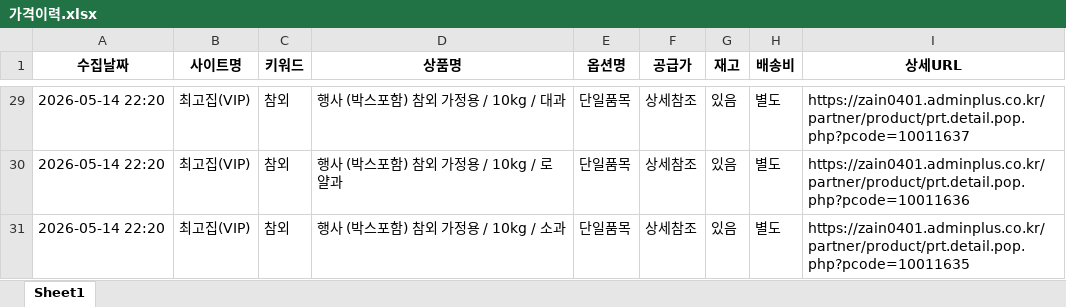
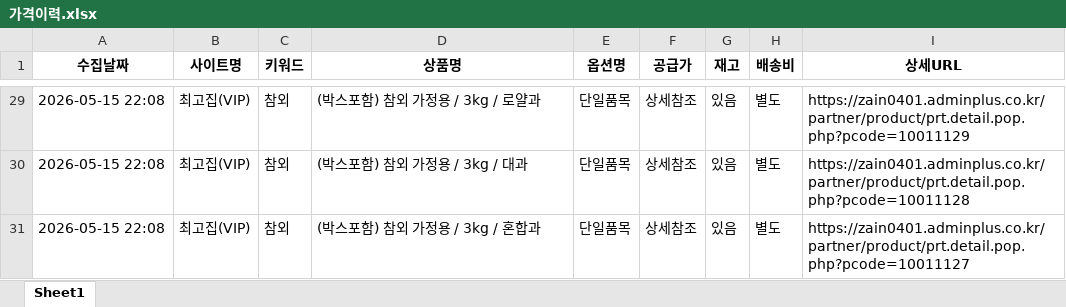
Before and after one commit to iamjinny328/fruit-price-bot, an Excel workbook: 가격이력.xlsx, sheet Sheet1, drawn as a sheet; only a part is shown, gaps mark what is left out; values as stored, in another font and other column widths than the file's, no borders; the diff covers the shown part only; the diff names each change by its address in the sheet, - before the commit and + after, or states it on an @@ line.

```diff
--- a/가격이력.xlsx (sheet Sheet1)
+++ b/가격이력.xlsx (sheet Sheet1)
-A29:A31 (수집날짜): 2026-05-14 22:20
+A29:A31 (수집날짜): 2026-05-15 22:08
-D29 (상품명): 행사 (박스포함) 참외 가정용 / 10kg / 대과
+D29 (상품명): (박스포함) 참외 가정용 / 3kg / 로얄과
-I29 (상세URL): https://zain0401.adminplus.co.kr/partner/product/prt.detail.pop.php?pcode=10011637
+I29 (상세URL): https://zain0401.adminplus.co.kr/partner/product/prt.detail.pop.php?pcode=10011129
-D30 (상품명): 행사 (박스포함) 참외 가정용 / 10kg / 로얄과
+D30 (상품명): (박스포함) 참외 가정용 / 3kg / 대과
-I30 (상세URL): https://zain0401.adminplus.co.kr/partner/product/prt.detail.pop.php?pcode=10011636
+I30 (상세URL): https://zain0401.adminplus.co.kr/partner/product/prt.detail.pop.php?pcode=10011128
-D31 (상품명): 행사 (박스포함) 참외 가정용 / 10kg / 소과
+D31 (상품명): (박스포함) 참외 가정용 / 3kg / 혼합과
-I31 (상세URL): https://zain0401.adminplus.co.kr/partner/product/prt.detail.pop.php?pcode=10011635
+I31 (상세URL): https://zain0401.adminplus.co.kr/partner/product/prt.detail.pop.php?pcode=10011127
```
Also changed, not shown: other rows of this sheet.
